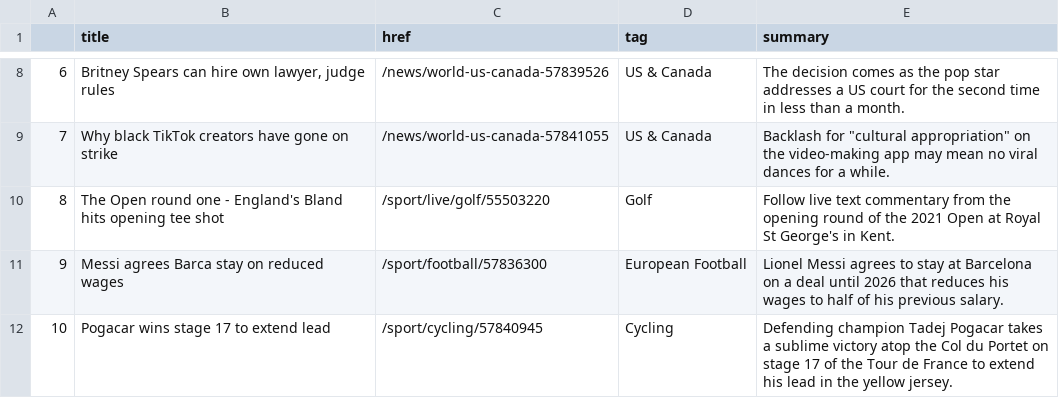
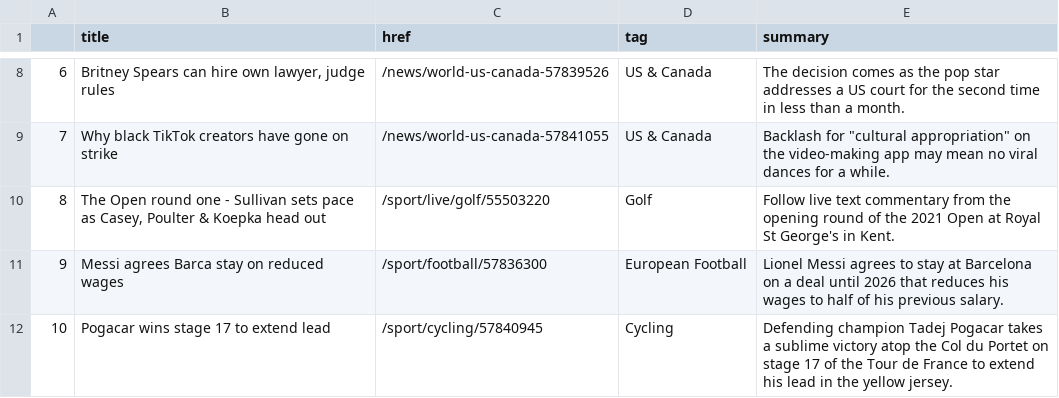
Before and after one commit to bronna/auto-scraper, a CSV file: bbc-headlines.csv, drawn as a sheet; only a part is shown, gaps mark what is left out.

```diff
--- a/bbc-headlines.csv
+++ b/bbc-headlines.csv
@@ -9,3 +9,3 @@
 7,Why black TikTok creators have gone on strike,/news/world-us-canada-57841055,US & Canada,"Backlash for ""cultural appropriation"" on the video-making app may mean no viral dances for a while."
-8,The Open round one - England's Bland hits opening tee shot,/sport/live/golf/55503220,Golf,Follow live text commentary from the opening round of the 2021 Open at Royal St George's in Kent.
+8,"The Open round one - Sullivan sets pace as Casey, Poulter & Koepka head out",/sport/live/golf/55503220,Golf,Follow live text commentary from the opening round of the 2021 Open at Royal St George's in Kent.
 9,Messi agrees Barca stay on reduced wages,/sport/football/57836300,European Football,Lionel Messi agrees to stay at Barcelona on a deal until 2026 that reduces his wages to half of his previous salary.
```
